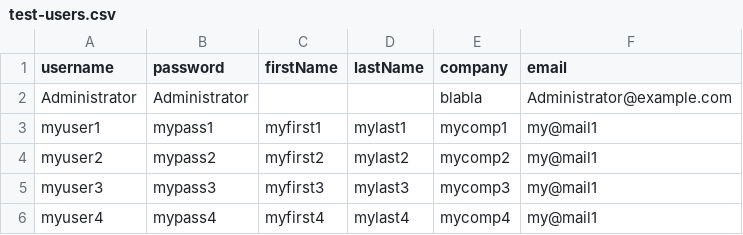
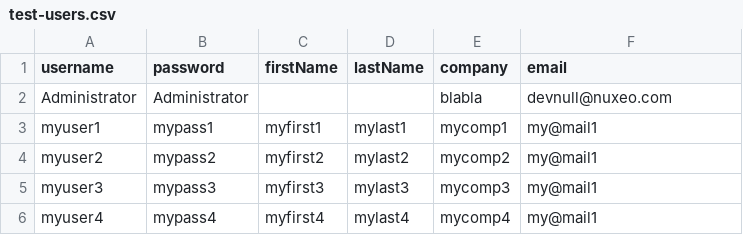
Before and after one commit to nuxeo/nuxeo-platform-jbpm, a CSV file: nuxeo-platform-jbpm-test/src/main/resources/data/test-users.csv, drawn as a sheet.

Commit message:
NXP-17247: replace occurrences of Administrator@example.com with devnull@nuxeo.com

```diff
--- a/nuxeo-platform-jbpm-test/src/main/resources/data/test-users.csv
+++ b/nuxeo-platform-jbpm-test/src/main/resources/data/test-users.csv
@@ -1,3 +1,3 @@
 username, password, firstName, lastName, company, email
-"Administrator","Administrator","","","blabla","Administrator@example.com"
+"Administrator","Administrator","","","blabla","devnull@nuxeo.com"
 "myuser1","mypass1","myfirst1","mylast1","mycomp1","my@mail1"
```
